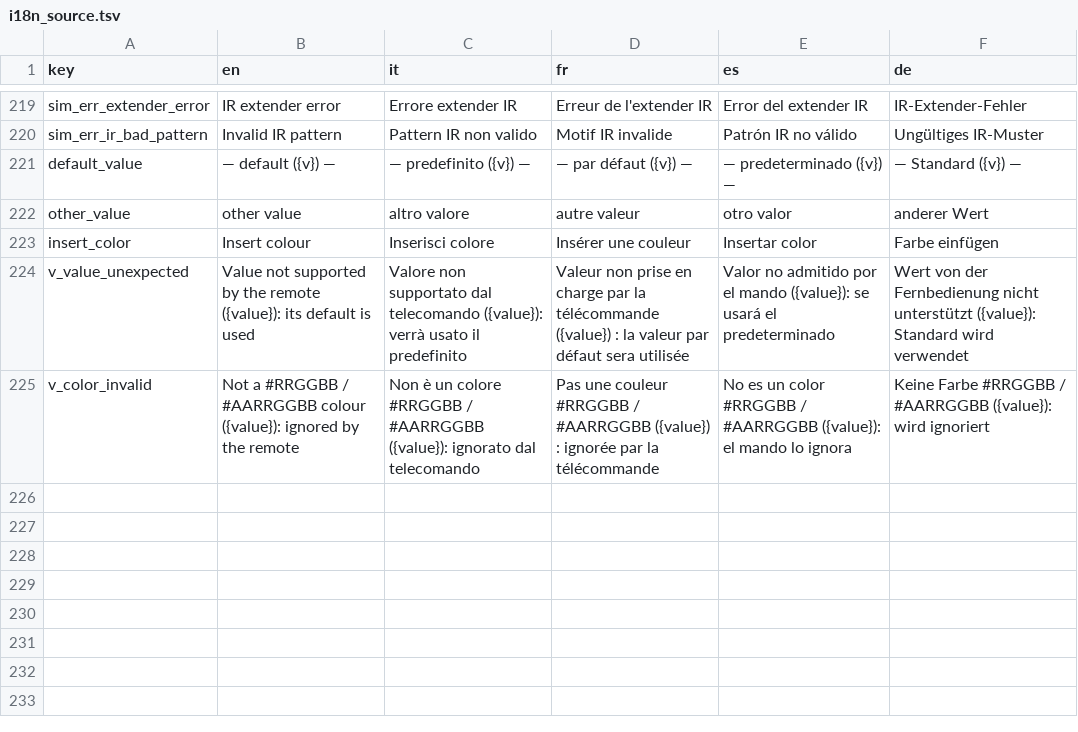
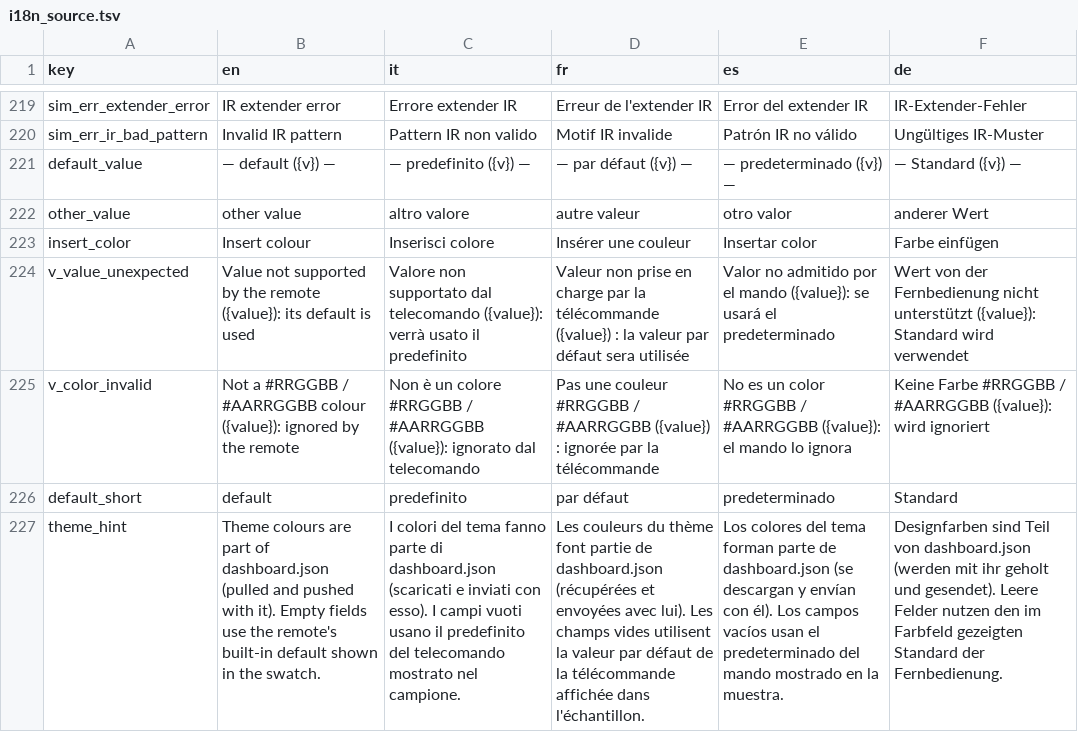
Before and after one commit to dvbit/ha-astrion-config-manager, a TSV file: astrion_config_manager/app/acm/static/i18n_source.tsv, drawn as a sheet; only a part is shown, gaps mark what is left out; the diff names each change by its address in the sheet, - before the commit and + after, or states it on an @@ line.

Commit message:
v2.6.0: theme form shows the remote's default colours
- field_hints.json theme: key -> ThemeConfig default (config/AppConfig.kt)
- colour input: unset key shows the default in swatch and placeholder
- hint text: theme travels with dashboard.json (pull/push)
- 2 new UI strings in 5 languages

```diff
--- a/astrion_config_manager/app/acm/static/i18n_source.tsv
+++ b/astrion_config_manager/app/acm/static/i18n_source.tsv
+row 226: default_short | default | predefinito | par défaut | predeterminado | Standard
+row 227: theme_hint | Theme colours are part of dashboard.json (pulled and pushed with it). Empty fields use the remote's built-in default shown in the swatch. | I colori del tema fanno parte di dashboard.json (scaricati e inviati con esso). I campi vuoti usano il predefinito del telecomando mostrato nel campione. | Les couleurs du thème font partie de dashboard.json (récupérées et envoyées avec lui). Les champs vides utilisent la valeur par défaut de la télécommande affichée dans l'échantillon. | Los colores del tema forman parte de dashboard.json (se descargan y envían con él). Los campos vacíos usan el predeterminado del mando mostrado en la muestra. | Designfarben sind Teil von dashboard.json (werden mit ihr geholt und gesendet). Leere Felder nutzen den im Farbfeld gezeigten Standard der Fernbedienung.
```
Also changed, not shown: 6 other files.
